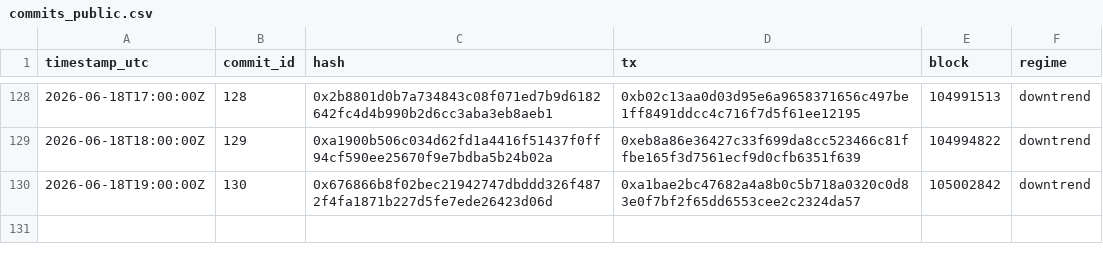
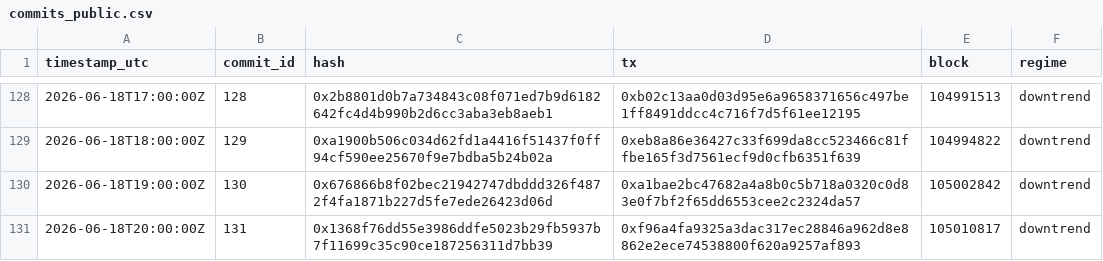
Before and after one commit to holybunnie/regime-pilot, a CSV file: attest/commits_public.csv, drawn as a sheet; only a part is shown, gaps mark what is left out; the diff names each change by its address in the sheet, - before the commit and + after, or states it on an @@ line.

Commit message:
Record hourly attestation 2026-06-18T20:03Z

```diff
--- a/attest/commits_public.csv
+++ b/attest/commits_public.csv
+row 131: 2026-06-18T20:00:00Z | 131 | 0x1368f76dd55e3986ddfe5023b29fb5937b7f11699c35c90ce187256311d7bb39 | 0xf96a4fa9325a3dac317ec28846a962d8e8862e2ece74538800f620a9257af893 | 105010817 | downtrend
```
Also changed, not shown: 1 other file.
